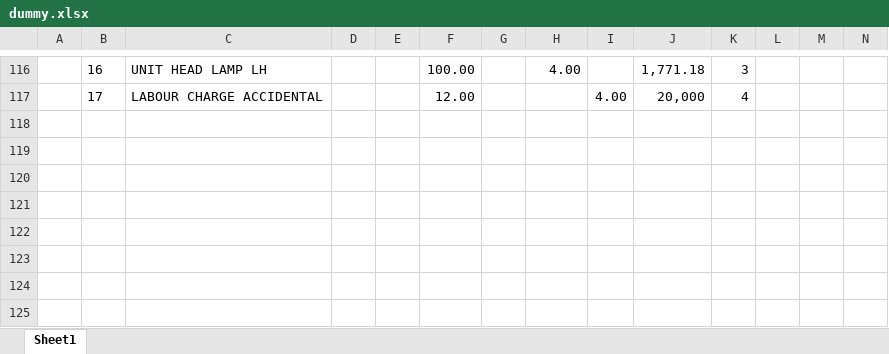
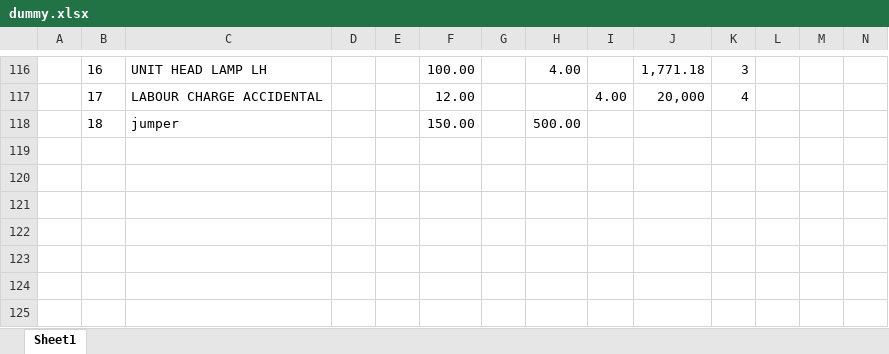
Before and after one commit to jadavdhiraj020/uiic_automation, an Excel workbook: OIC DOCS/dummy.xlsx, sheet Sheet1, drawn as a sheet; only a part is shown, gaps mark what is left out; values as stored, in another font and other column widths than the file's, no borders; rows hold the shown columns only; the diff covers the shown part only; the diff names each change by its address in the sheet, - before the commit and + after, or states it on an @@ line.

```diff
--- a/OIC DOCS/dummy.xlsx (sheet Sheet1)
+++ b/OIC DOCS/dummy.xlsx (sheet Sheet1)
-row 118: (empty)
+row 118:  | 18 | jumper |  |  | 150.00 |  | 500.00
```
Also changed, not shown: 4 added rows, 4 removed rows and 16 edited cells elsewhere in this sheet, 22 other files.
